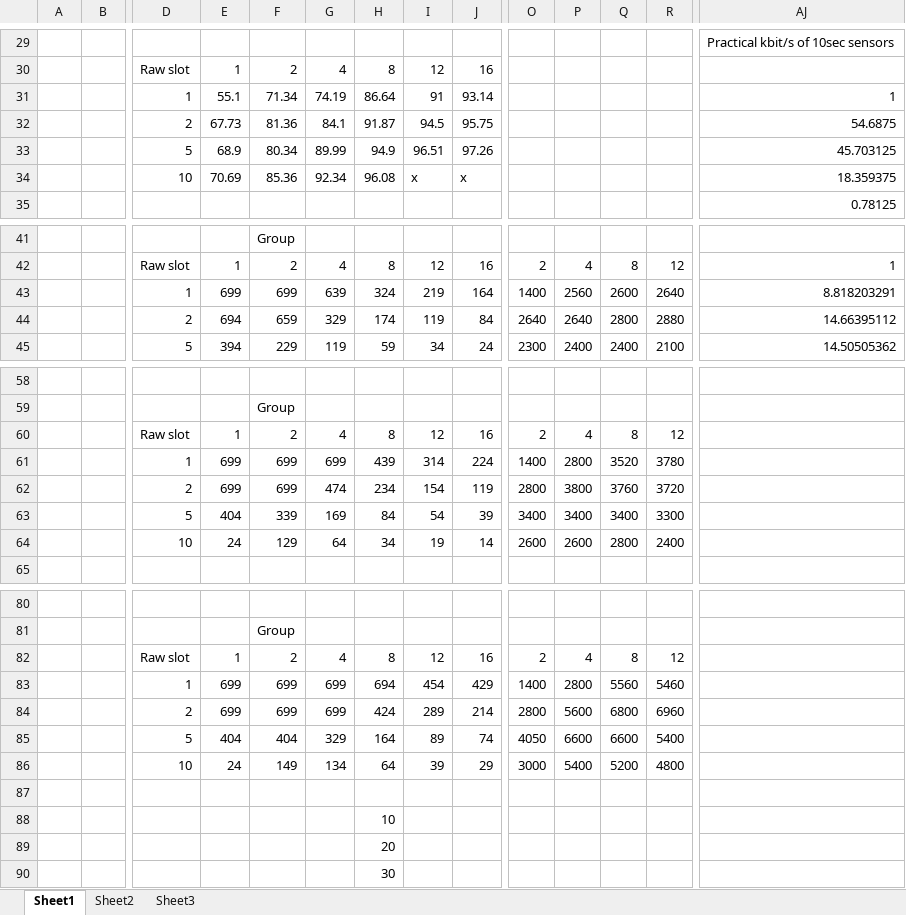
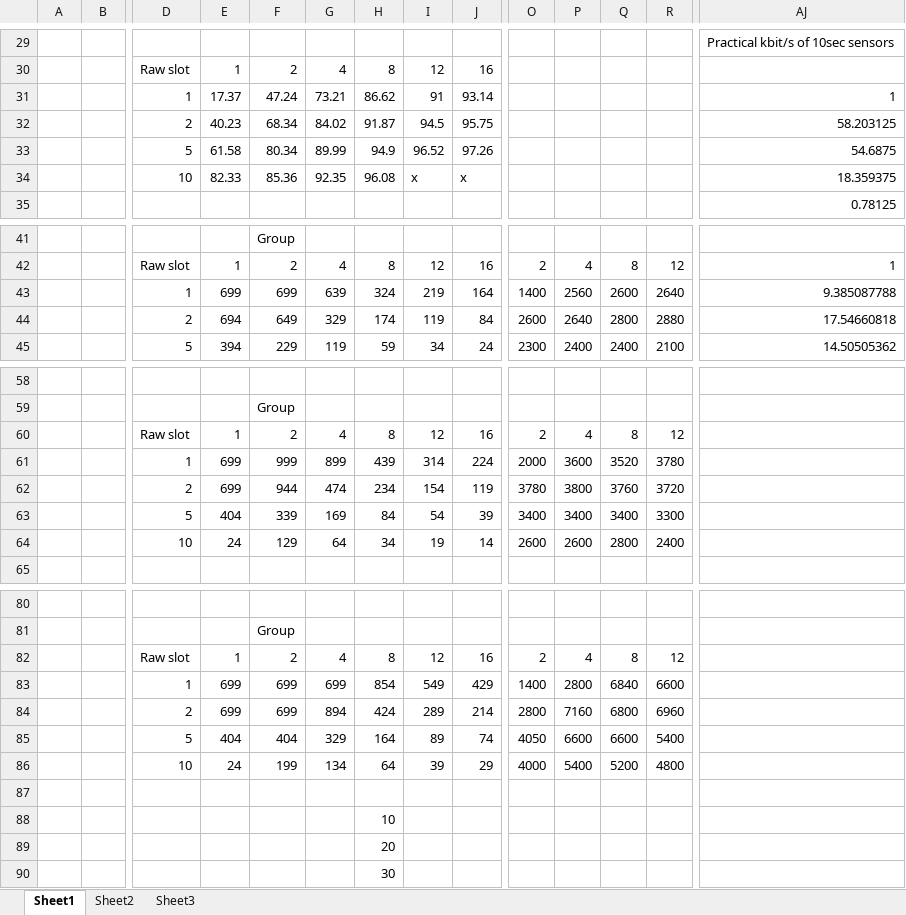
Before and after one commit to Mohmoulay/802.11ah-ns3-1, an Excel workbook: results/sensoranalysis.xlsx, sheet Sheet1, drawn as a sheet; only a part is shown, gaps mark what is left out; values as stored, in another font and other column widths than the file's, no cell formats; charts and pictures and conditional formats not drawn; the diff covers the shown part only; the diff names each change by its address in the sheet, - before the commit and + after, or states it on an @@ line.

```diff
--- a/results/sensoranalysis.xlsx (sheet Sheet1)
+++ b/results/sensoranalysis.xlsx (sheet Sheet1)
-E31: 55.1
+E31: 17.37
-F31: 71.34
+F31: 47.24
-G31: 74.19
+G31: 73.21
-H31: 86.64
+H31: 86.62
-E32: 67.73
+E32: 40.23
-F32: 81.36
+F32: 68.34
-G32: 84.1
+G32: 84.02
-AJ32: 54.6875
+AJ32: 58.203125
-E33: 68.9
+E33: 61.58
-I33: 96.51
+I33: 96.52
-AJ33: 45.703125
+AJ33: 54.6875
-E34: 70.69
+E34: 82.33
-G34: 92.34
+G34: 92.35
-AJ43: 8.818203291
+AJ43: 9.385087788
-F44: 659
+F44: 649
-O44: 2640
+O44: 2600
-AJ44: 14.66395112
+AJ44: 17.54660818
-F61: 699
+F61: 999
-G61: 699
+G61: 899
-O61: 1400
+O61: 2000
-P61: 2800
+P61: 3600
-F62: 699
+F62: 944
-O62: 2800
+O62: 3780
-H83: 694
+H83: 854
-I83: 454
+I83: 549
-Q83: 5560
+Q83: 6840
-R83: 5460
+R83: 6600
-G84: 699
+G84: 894
-P84: 5600
+P84: 7160
-F86: 149
+F86: 199
-O86: 3000
+O86: 4000
```
Also changed, not shown: 2 added rows, 2 removed rows and 34 edited cells elsewhere in this sheet, cell formats, charts or pictures, 11 other files.
